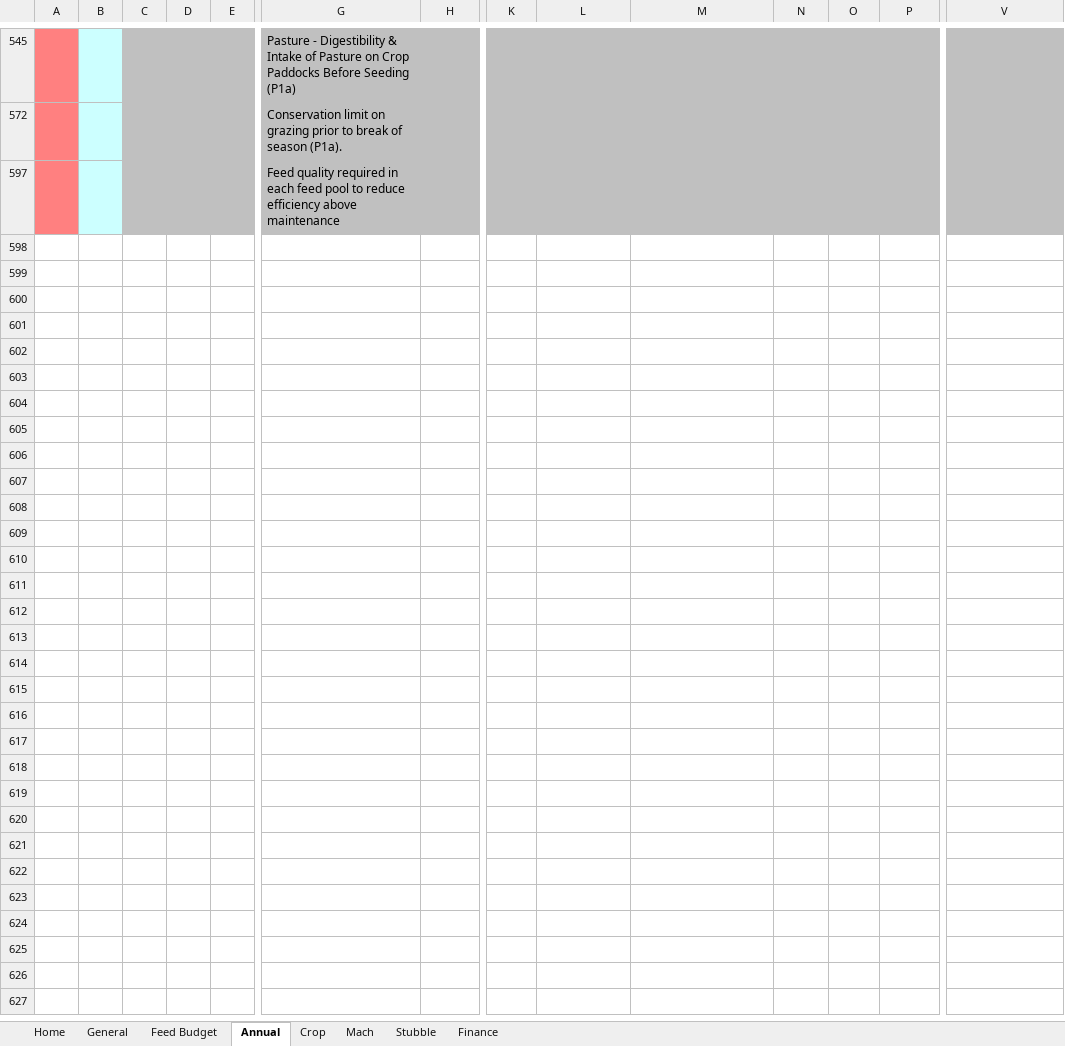
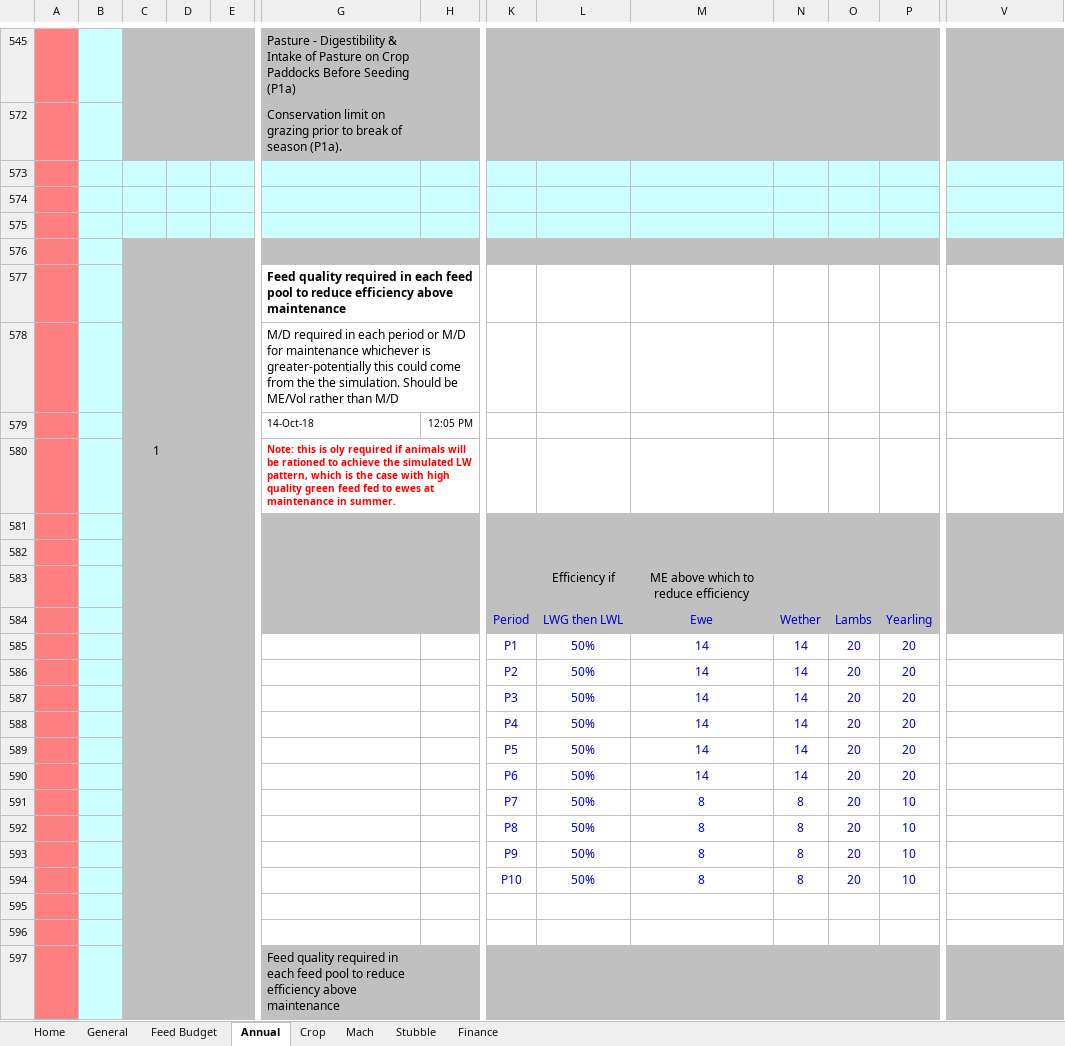
Before and after one commit to youngmr290/Australian-Farm-Optimisation-Model, an Excel workbook: Property.xlsx, sheet Annual, drawn as a sheet; only a part is shown, gaps mark what is left out; values as stored, in another font and other column widths than the file's, no borders; conditional formats not drawn; rows hold the shown columns only; the diff names each change by its address in the sheet, - before the commit and + after, or states it on an @@ line.

Commit message:
Add Pasture ME eff in each feed pool
Add extra inputs required & the maths for me_cons_lfoge

```diff
--- a/Property.xlsx (sheet Annual)
+++ b/Property.xlsx (sheet Annual)
+row 573: (empty)
+row 574: (empty)
+row 575: (empty)
+row 576:  |  |  |  |  |  |  |  |  |  |  |  |  | ïnsertcolumnstart
@@ row 577 unhidden:  |  |  |  |  | Feed quality required in each feed pool to reduce efficiency above maintenance @@
+row 578:  |  |  |  |  | M/D required in each period or M/D for maintenance whichever is greater-potentially this could come from the the simulation. Should be ME/Vol rather than M/D
@@ row 579 unhidden:  |  |  |  |  | 14-Oct-18 | 12:05 PM @@
+row 580:  |  | 1 |  |  | Note: this is oly required if animals will be rationed to achieve the simulated LW pattern, which is the case with high quality green feed fed to ewes at maintenance in summer.
+row 581: (empty)
+row 582: (empty)
@@ row 583 unhidden:  |  |  |  |  |  |  |  | Efficiency if | ME above which to reduce efficiency @@
@@ row 584 unhidden:  |  |  |  |  |  |  | Period | LWG then LWL | Ewe | Wether | Lambs | Yearling @@
@@ row 585 unhidden:  |  |  |  |  |  |  | P1 | 50% | 14 | 14 | 20 | 20 @@
@@ row 586 unhidden:  |  |  |  |  |  |  | P2 | 50% | 14 | 14 | 20 | 20 @@
@@ row 587 unhidden:  |  |  |  |  |  |  | P3 | 50% | 14 | 14 | 20 | 20 @@
@@ row 588 unhidden:  |  |  |  |  |  |  | P4 | 50% | 14 | 14 | 20 | 20 @@
@@ row 589 unhidden:  |  |  |  |  |  |  | P5 | 50% | 14 | 14 | 20 | 20 @@
@@ row 590 unhidden:  |  |  |  |  |  |  | P6 | 50% | 14 | 14 | 20 | 20 @@
+row 591:  |  |  |  |  |  |  | P7 | 50% | 8 | 8 | 20 | 10
+row 592:  |  |  |  |  |  |  | P8 | 50% | 8 | 8 | 20 | 10
+row 593:  |  |  |  |  |  |  | P9 | 50% | 8 | 8 | 20 | 10
+row 594:  |  |  |  |  |  |  | P10 | 50% | 8 | 8 | 20 | 10
+row 595: (empty)
+row 596: (empty)
```
Also changed, not shown: hidden cells, 1 other file.
